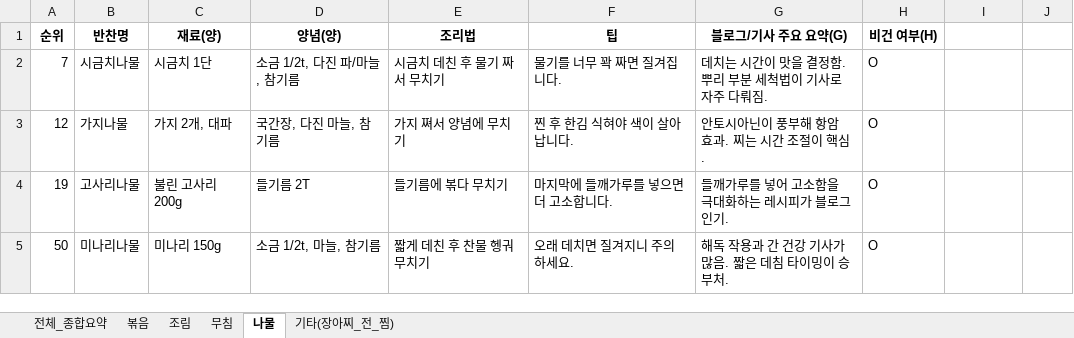
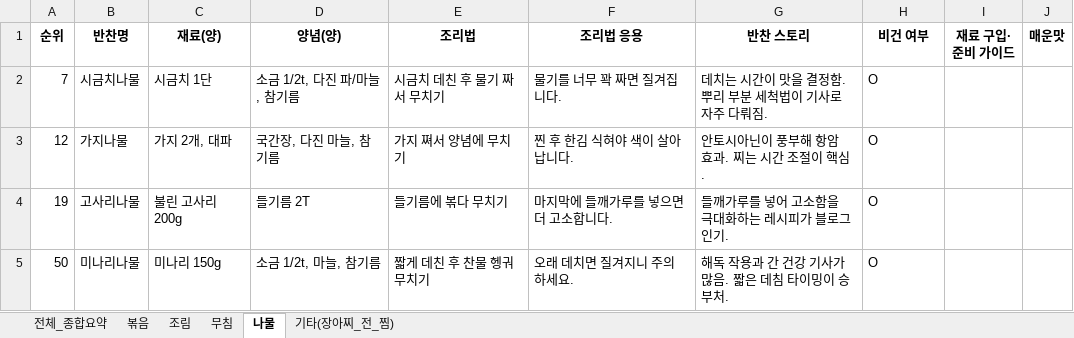
Before and after one commit to EBookMart/K-BanChan, an Excel workbook: data-source/banchan-50.xlsx, sheet 나물, drawn as a sheet; values as stored, in another font and other column widths than the file's, no borders; the diff names each change by its address in the sheet, - before the commit and + after, or states it on an @@ line.

```diff
--- a/data-source/banchan-50.xlsx (sheet 나물)
+++ b/data-source/banchan-50.xlsx (sheet 나물)
-F1: 팁
+F1: 조리법 응용
-G1: 블로그/기사 주요 요약(G)
+G1: 반찬 스토리
-H1: 비건 여부(H)
+H1: 비건 여부
-I1: (empty)
+I1: 재료 구입∙준비 가이드
-J1: (empty)
+J1: 매운맛
```
Also changed, not shown: sheet 조림, sheet 볶음, sheet 무침, sheet 기타(장아찌_전_찜), sheet 전체_종합요약, 3 other files.
